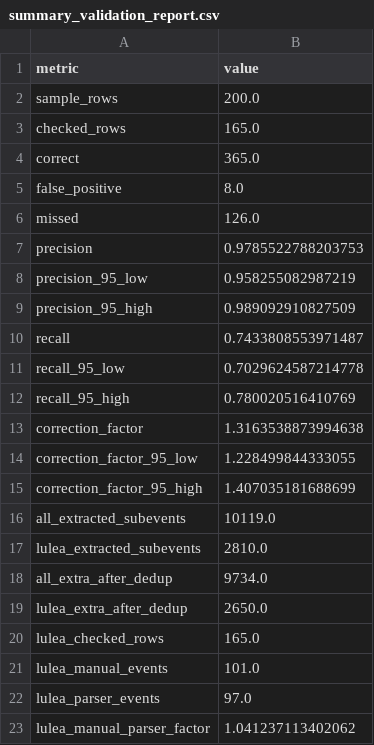
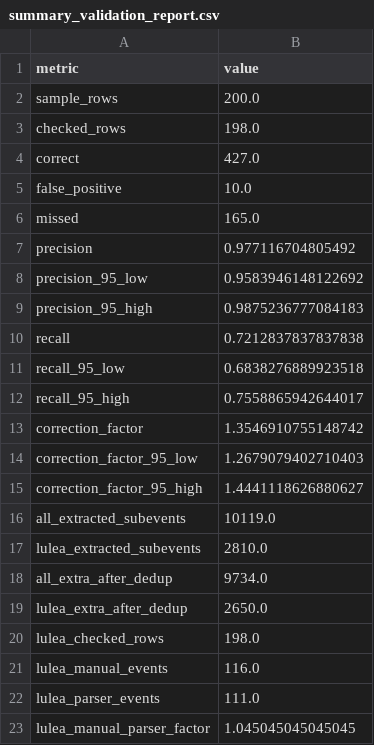
Before and after one commit to Lulea-statistik/Lulea-polishandelser, a CSV file: data/summary_validation_report.csv, drawn as a sheet.

```diff
--- a/data/summary_validation_report.csv
+++ b/data/summary_validation_report.csv
@@ -2,15 +2,15 @@ metric,value
 sample_rows,200.0
-checked_rows,165.0
-correct,365.0
-false_positive,8.0
-missed,126.0
-precision,0.9785522788203753
-precision_95_low,0.958255082987219
-precision_95_high,0.989092910827509
-recall,0.7433808553971487
-recall_95_low,0.7029624587214778
-recall_95_high,0.780020516410769
-correction_factor,1.3163538873994638
-correction_factor_95_low,1.228499844333055
-correction_factor_95_high,1.407035181688699
+checked_rows,198.0
+correct,427.0
+false_positive,10.0
+missed,165.0
+precision,0.977116704805492
+precision_95_low,0.9583946148122692
+precision_95_high,0.9875236777084183
+recall,0.7212837837837838
+recall_95_low,0.6838276889923518
+recall_95_high,0.7558865942644017
+correction_factor,1.3546910755148742
+correction_factor_95_low,1.2679079402710403
+correction_factor_95_high,1.4441118626880627
 all_extracted_subevents,10119.0
@@ -19,5 +19,5 @@ all_extra_after_dedup,9734.0
 lulea_extra_after_dedup,2650.0
-lulea_checked_rows,165.0
-lulea_manual_events,101.0
-lulea_parser_events,97.0
-lulea_manual_parser_factor,1.041237113402062
+lulea_checked_rows,198.0
+lulea_manual_events,116.0
+lulea_parser_events,111.0
+lulea_manual_parser_factor,1.045045045045045
```
Also changed, not shown: data/summary_validation_review.tsv, data/summary_validation_sample.csv, 3 other files.
